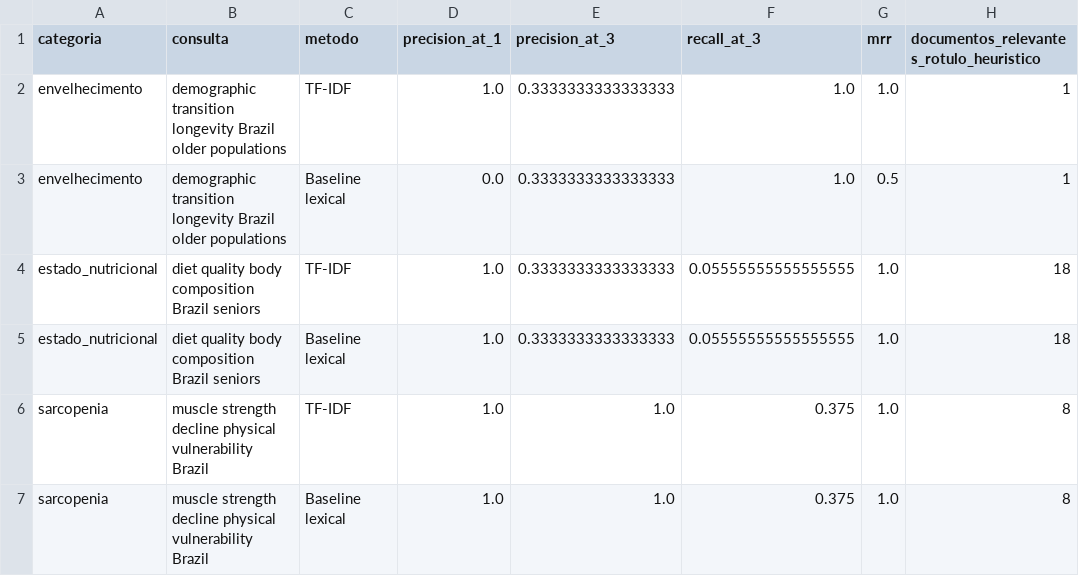
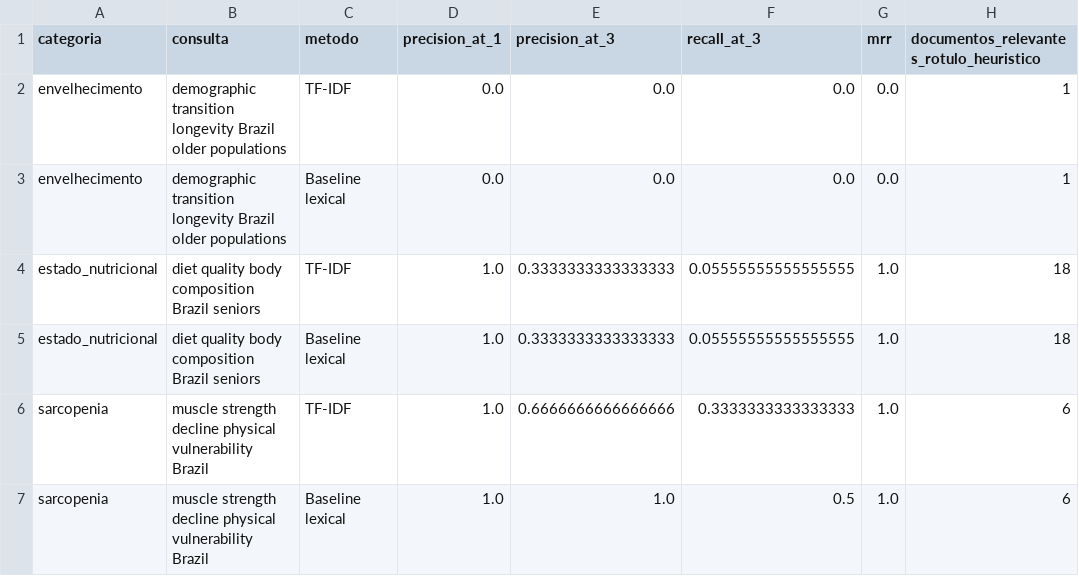
Before and after one commit to paolatmpedro-dotcom/TecnicasTradicionaisPLN, a CSV file: S003_Envelhecimento_Populacional/resultados/metricas_busca.csv, drawn as a sheet.

```diff
--- a/S003_Envelhecimento_Populacional/resultados/metricas_busca.csv
+++ b/S003_Envelhecimento_Populacional/resultados/metricas_busca.csv
@@ -1,7 +1,7 @@
 categoria,consulta,metodo,precision_at_1,precision_at_3,recall_at_3,mrr,documentos_relevantes_rotulo_heuristico
-envelhecimento,demographic transition longevity Brazil older populations,TF-IDF,1.0,0.3333333333333333,1.0,1.0,1
-envelhecimento,demographic transition longevity Brazil older populations,Baseline lexical,0.0,0.3333333333333333,1.0,0.5,1
+envelhecimento,demographic transition longevity Brazil older populations,TF-IDF,0.0,0.0,0.0,0.0,1
+envelhecimento,demographic transition longevity Brazil older populations,Baseline lexical,0.0,0.0,0.0,0.0,1
 estado_nutricional,diet quality body composition Brazil seniors,TF-IDF,1.0,0.3333333333333333,0.05555555555555555,1.0,18
 estado_nutricional,diet quality body composition Brazil seniors,Baseline lexical,1.0,0.3333333333333333,0.05555555555555555,1.0,18
-sarcopenia,muscle strength decline physical vulnerability Brazil,TF-IDF,1.0,1.0,0.375,1.0,8
-sarcopenia,muscle strength decline physical vulnerability Brazil,Baseline lexical,1.0,1.0,0.375,1.0,8
+sarcopenia,muscle strength decline physical vulnerability Brazil,TF-IDF,1.0,0.6666666666666666,0.3333333333333333,1.0,6
+sarcopenia,muscle strength decline physical vulnerability Brazil,Baseline lexical,1.0,1.0,0.5,1.0,6
```
Also changed, not shown: S003_Envelhecimento_Populacional/metadados/corpus_manifest.csv, 13 other files.
